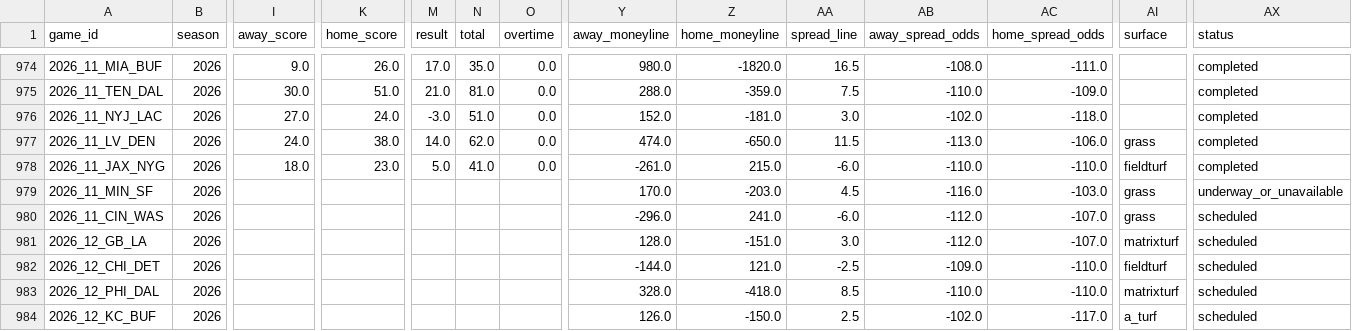
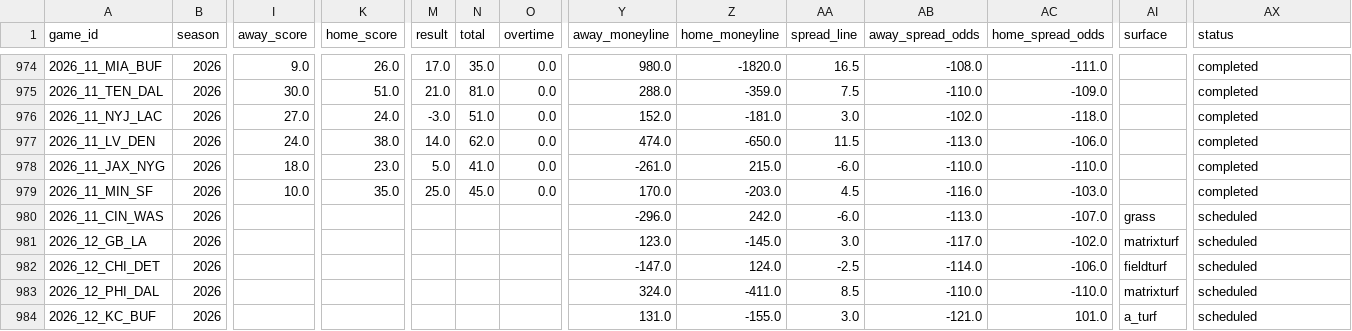
Before and after one commit to shane376/nfl-prediction-model, a CSV file: artifacts/games.csv, drawn as a sheet; only a part is shown, gaps mark what is left out; the diff covers the shown part only; the diff names each change by its address in the sheet, - before the commit and + after, or states it on an @@ line.

```diff
--- a/artifacts/games.csv
+++ b/artifacts/games.csv
-AI977 (surface): grass
+AI977 (surface): (empty)
-AI978 (surface): fieldturf
+AI978 (surface): (empty)
-I979 (away_score): (empty)
+I979 (away_score): 10.0
-K979 (home_score): (empty)
+K979 (home_score): 35.0
-M979 (result): (empty)
+M979 (result): 25.0
-N979 (total): (empty)
+N979 (total): 45.0
-O979 (overtime): (empty)
+O979 (overtime): 0.0
-AI979 (surface): grass
+AI979 (surface): (empty)
-AX979 (status): underway_or_unavailable
+AX979 (status): completed
-Z980 (home_moneyline): 241.0
+Z980 (home_moneyline): 242.0
-AB980 (away_spread_odds): -112.0
+AB980 (away_spread_odds): -113.0
-Y981 (away_moneyline): 128.0
+Y981 (away_moneyline): 123.0
-Z981 (home_moneyline): -151.0
+Z981 (home_moneyline): -145.0
-AB981 (away_spread_odds): -112.0
+AB981 (away_spread_odds): -117.0
-AC981 (home_spread_odds): -107.0
+AC981 (home_spread_odds): -102.0
-Y982 (away_moneyline): -144.0
+Y982 (away_moneyline): -147.0
-Z982 (home_moneyline): 121.0
+Z982 (home_moneyline): 124.0
-AB982 (away_spread_odds): -109.0
+AB982 (away_spread_odds): -114.0
-AC982 (home_spread_odds): -110.0
+AC982 (home_spread_odds): -106.0
-Y983 (away_moneyline): 328.0
+Y983 (away_moneyline): 324.0
-Z983 (home_moneyline): -418.0
+Z983 (home_moneyline): -411.0
-Y984 (away_moneyline): 126.0
+Y984 (away_moneyline): 131.0
-Z984 (home_moneyline): -150.0
+Z984 (home_moneyline): -155.0
-AA984 (spread_line): 2.5
+AA984 (spread_line): 3.0
-AB984 (away_spread_odds): -102.0
+AB984 (away_spread_odds): -121.0
-AC984 (home_spread_odds): -117.0
+AC984 (home_spread_odds): 101.0
```
Also changed, not shown: 68 edited cells elsewhere in this file, 4 other files.
